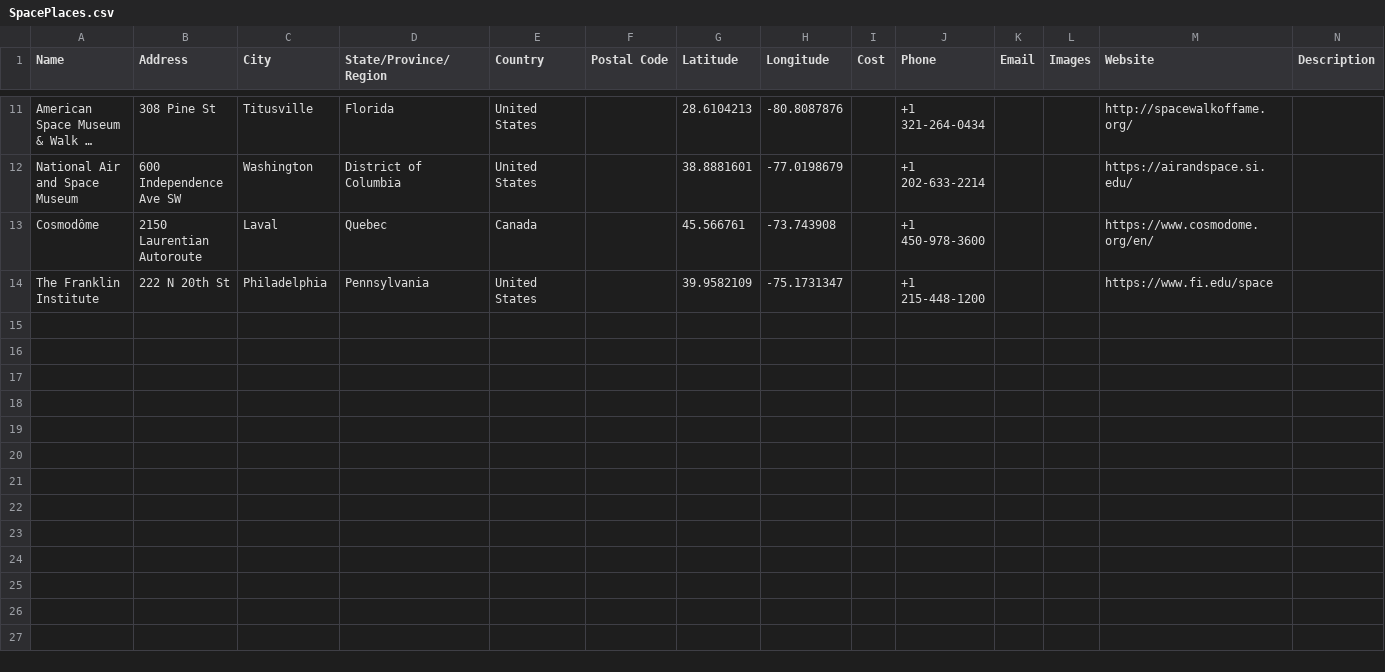
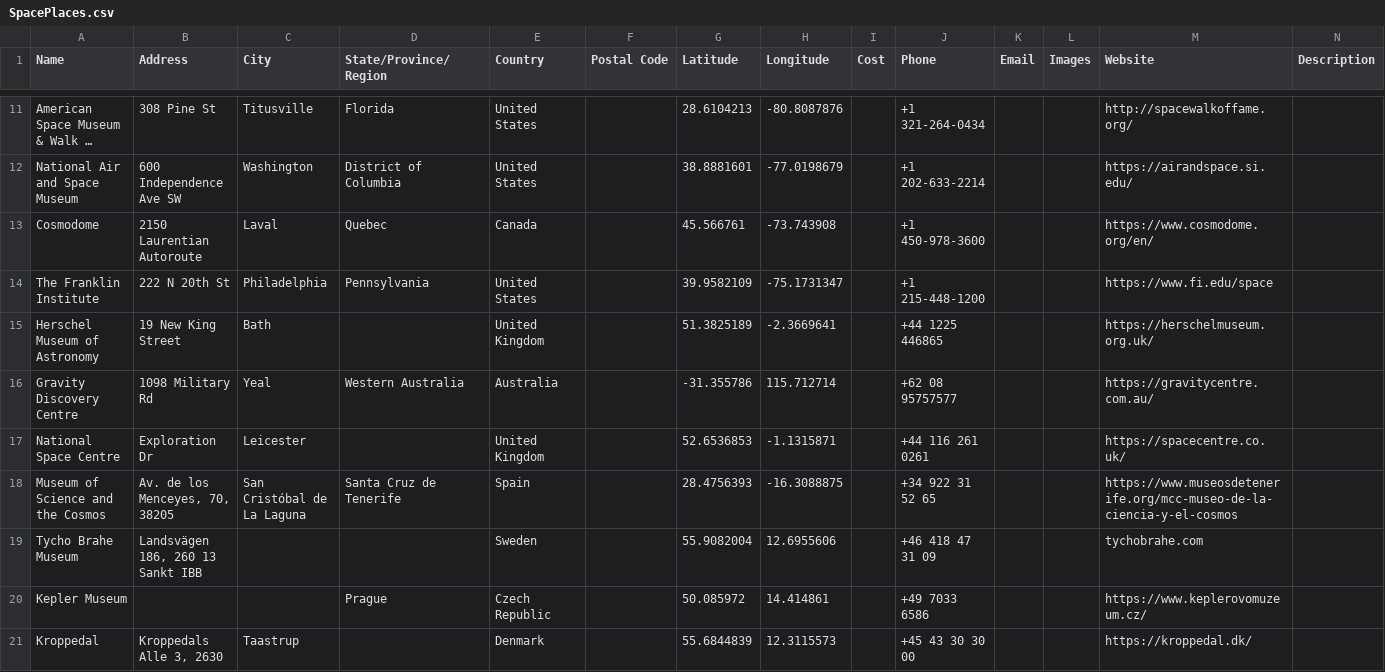
Before and after one commit to nomadicvince/spaceports_data, a CSV file: SpacePlaces.csv, drawn as a sheet; only a part is shown, gaps mark what is left out; long unchanged cells end in …; the diff names each change by its address in the sheet, - before the commit and + after, or states it on an @@ line.

Commit message:
Add files via upload

```diff
--- a/SpacePlaces.csv
+++ b/SpacePlaces.csv
-A13 (Name): Cosmodôme
+A13 (Name): Cosmodome
+row 15: Herschel Museum of Astronomy | 19 New King Street | Bath |  | United Kingdom |  | 51.3825189 | -2.3669641 |  | +44 1225 446865 |  |  | https://herschelmuseum.org.uk/
+row 16: Gravity Discovery Centre | 1098 Military Rd | Yeal | Western Australia | Australia |  | -31.355786 | 115.712714 |  | +62 08 95757577 |  |  | https://gravitycentre.com.au/
+row 17: National Space Centre | Exploration Dr | Leicester |  | United Kingdom |  | 52.6536853 | -1.1315871 |  | +44 116 261 0261 |  |  | https://spacecentre.co.uk/
+row 18: Museum of Science and the Cosmos | Av. de los Menceyes, 70, 38205 | San Cristóbal de La Laguna | Santa Cruz de Tenerife | Spain |  | 28.4756393 | -16.3088875 |  | +34 922 31 52 65 |  |  | https://www.museosdetenerife.org/mcc-museo-de-la-ciencia-y-el-cosmos
+row 19: Tycho Brahe Museum | Landsvägen 186, 260 13 Sankt IBB |  |  | Sweden |  | 55.9082004 | 12.6955606 |  | +46 418 47 31 09 |  |  | tychobrahe.com
+row 20: Kepler Museum |  |  | Prague | Czech Republic |  | 50.085972 | 14.414861 |  | +49 7033 6586 |  |  | https://www.keplerovomuzeum.cz/
+row 21: Kroppedal | Kroppedals Alle 3, 2630 | Taastrup |  | Denmark |  | 55.6844839 | 12.3115573 |  | +45 43 30 30 00 |  |  | https://kroppedal.dk/
```
